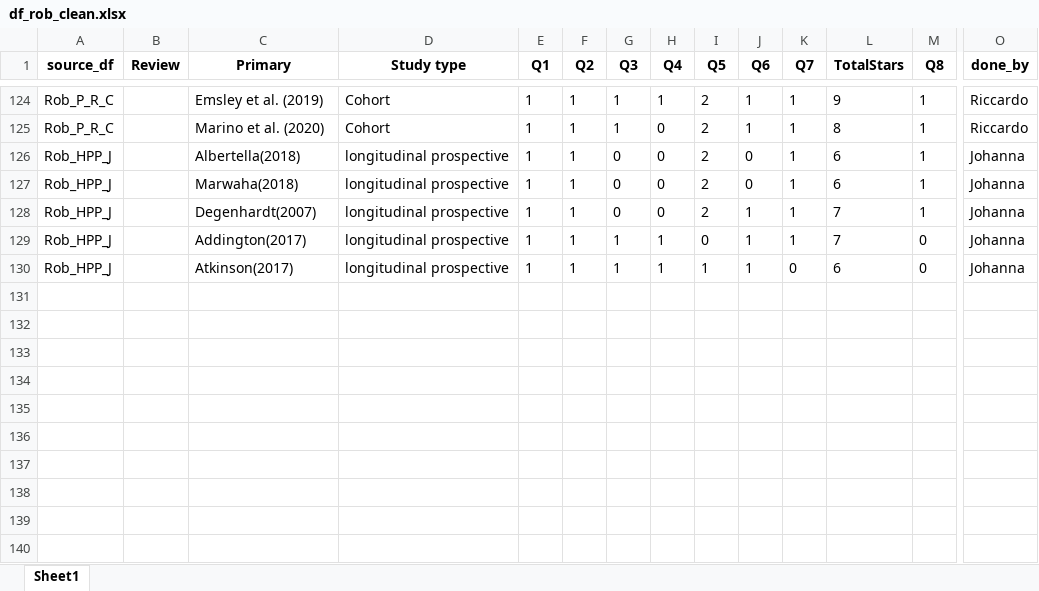
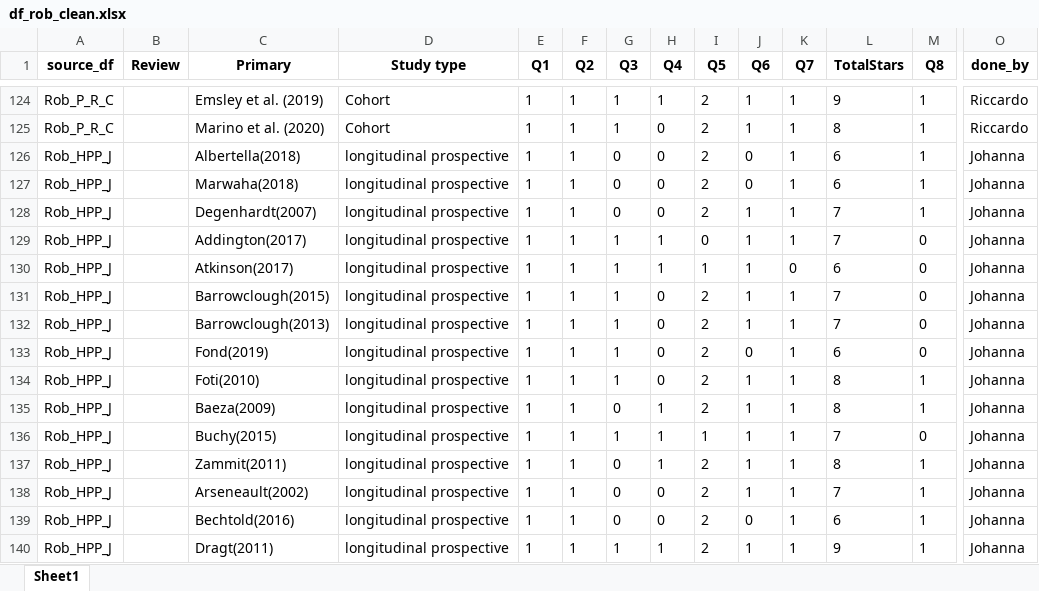
Before and after one commit to Johoneyx/UmbrellaMA, an Excel workbook: 02_data/cleandata/df_rob_clean.xlsx, sheet Sheet1, drawn as a sheet; only a part is shown, gaps mark what is left out; values as stored, in another font and other column widths than the file's, no borders; rows hold the shown columns only; the diff names each change by its address in the sheet, - before the commit and + after, or states it on an @@ line.

```diff
--- a/02_data/cleandata/df_rob_clean.xlsx (sheet Sheet1)
+++ b/02_data/cleandata/df_rob_clean.xlsx (sheet Sheet1)
+row 131: Rob_HPP_J |  | Barrowclough(2015) | longitudinal prospective | 1 | 1 | 1 | 0 | 2 | 1 | 1 | 7 | 0 | Johanna
+row 132: Rob_HPP_J |  | Barrowclough(2013) | longitudinal prospective | 1 | 1 | 1 | 0 | 2 | 1 | 1 | 7 | 0 | Johanna
+row 133: Rob_HPP_J |  | Fond(2019) | longitudinal prospective | 1 | 1 | 1 | 0 | 2 | 0 | 1 | 6 | 0 | Johanna
+row 134: Rob_HPP_J |  | Foti(2010) | longitudinal prospective | 1 | 1 | 1 | 0 | 2 | 1 | 1 | 8 | 1 | Johanna
+row 135: Rob_HPP_J |  | Baeza(2009) | longitudinal prospective | 1 | 1 | 0 | 1 | 2 | 1 | 1 | 8 | 1 | Johanna
+row 136: Rob_HPP_J |  | Buchy(2015) | longitudinal prospective | 1 | 1 | 1 | 1 | 1 | 1 | 1 | 7 | 0 | Johanna
+row 137: Rob_HPP_J |  | Zammit(2011) | longitudinal prospective | 1 | 1 | 0 | 1 | 2 | 1 | 1 | 8 | 1 | Johanna
+row 138: Rob_HPP_J |  | Arseneault(2002) | longitudinal prospective | 1 | 1 | 0 | 0 | 2 | 1 | 1 | 7 | 1 | Johanna
+row 139: Rob_HPP_J |  | Bechtold(2016) | longitudinal prospective | 1 | 1 | 0 | 0 | 2 | 0 | 1 | 6 | 1 | Johanna
+row 140: Rob_HPP_J |  | Dragt(2011) | longitudinal prospective | 1 | 1 | 1 | 1 | 2 | 1 | 1 | 9 | 1 | Johanna
```
Also changed, not shown: 02_data/cleandata/cohort_df_clean.xlsx, 02_data/cleandata/evidencemap_tidy.xlsx, 5 other files.
